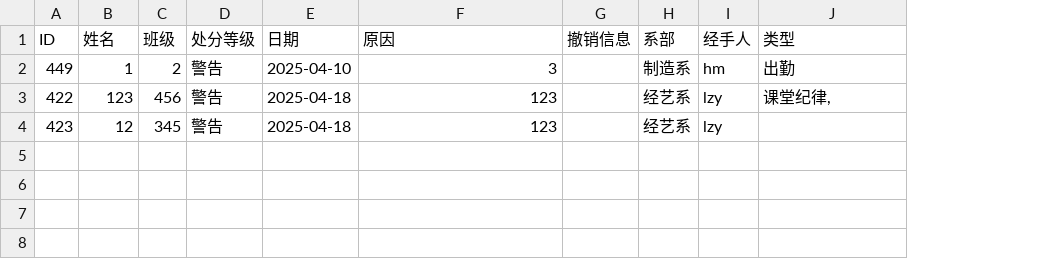
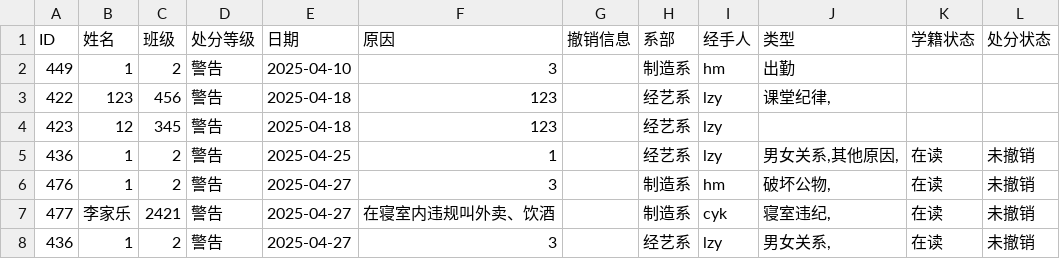
Before and after one commit to OXygenMoon/ArchiveSystem, a CSV file: data/archive.csv, drawn as a sheet; the diff names each change by its address in the sheet, - before the commit and + after, or states it on an @@ line.

```diff
--- a/data/archive.csv
+++ b/data/archive.csv
+column K (学籍状态), empty
+column L (处分状态), empty
+row 5: 436 | 1 | 2 | 警告 | 2025-04-25 | 1 |  | 经艺系 | lzy | 男女关系,其他原因, | 在读 | 未撤销
+row 6: 476 | 1 | 2 | 警告 | 2025-04-27 | 3 |  | 制造系 | hm | 破坏公物, | 在读 | 未撤销
+row 7: 477 | 李家乐 | 2421 | 警告 | 2025-04-27 | 在寝室内违规叫外卖、饮酒 |  | 制造系 | cyk | 寝室违纪, | 在读 | 未撤销
+row 8: 436 | 1 | 2 | 警告 | 2025-04-27 | 3 |  | 经艺系 | lzy | 男女关系, | 在读 | 未撤销
```
Also changed, not shown: data/weiji_jingyixi.csv, data/weiji_zhizaoxi.csv, 4 other files.
